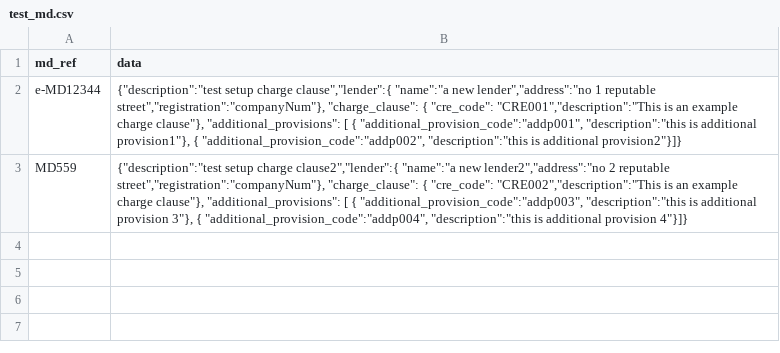
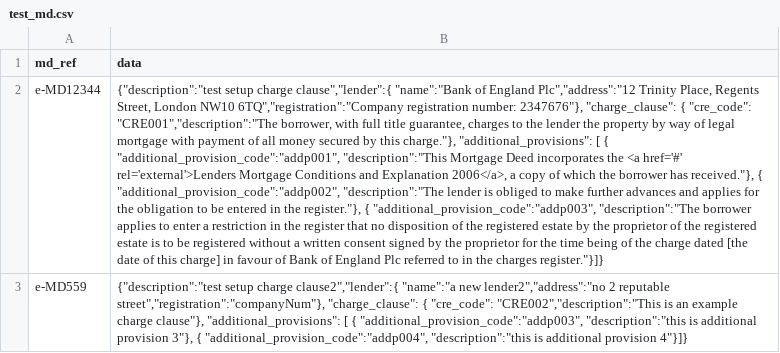
Before and after one commit to LandRegistry-Attic/dm-acceptance-tests, a CSV file: setup_initial_data/data/mortgage_document/test_md.csv, drawn as a sheet; the diff names each change by its address in the sheet, - before the commit and + after, or states it on an @@ line.

Commit message:
US119 BFE acceptance tests

```diff
--- a/setup_initial_data/data/mortgage_document/test_md.csv
+++ b/setup_initial_data/data/mortgage_document/test_md.csv
-B2 (data): …charge clause","lender":{ "name":"a new lender","address":"no 1 reputable street","registration":"companyNum"}, "charge_clause": { "cre_code": "CRE001","description":"This is an example charge clause"}, "additional_provisions": [ { "additional_provision_code":"addp001", "description":"this is additional provision1"}, { "additional_provision_code":"addp002", "description":"this is additional provision2"}]}
+B2 (data): …charge clause","lender":{ "name":"Bank of England Plc","address":"12 Trinity Place, Regents Street, London NW10 6TQ","registration":"Company registration number: 2347676"}, "charge_clause": { "cre_code": "CRE001","description":"The borrower, with full title guarantee, charges to the lender the property by way of legal mortgage with payment of all money secured by this charge."}, "additional_provisions": [ { "additional_provision_code":"addp001", "description":"This Mortgage Deed incorporates the <a href='#' rel='external'>Lenders Mortgage Conditions and Explanation 2006</a>, a copy of which the borrower has received."}, { "additional_provision_code":"addp002", "description":"The lender is obliged to make further advances and applies for the obligation to be entered in the register."}, { "additional_provision_code":"addp003", "description":"The borrower applies to enter a restriction in the register that no disposition of the registered estate by the proprietor of the registered estate is to be registered without a written consent signed by the proprietor for the time being of the charge dated [the date of this charge] in favour of Bank of England Plc referred to in the charges register."}]}
-A3 (md_ref): MD559
+A3 (md_ref): e-MD559
```
Also changed, not shown: 2 other files.
